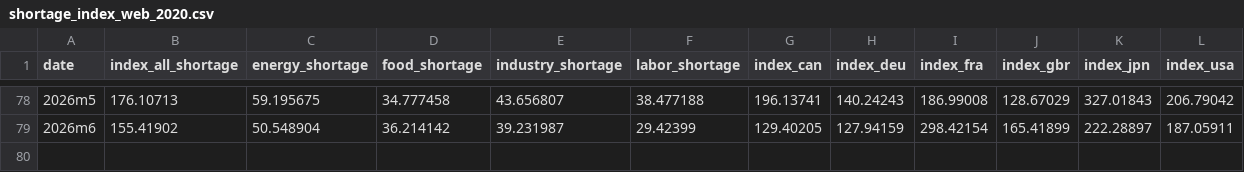
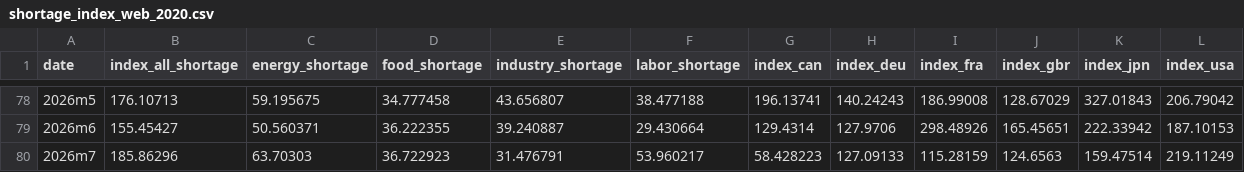
Before and after one commit to iacoviel/iacoviel.github.io, a CSV file: shortages_files/shortage_index_web_2020.csv, drawn as a sheet; only a part is shown, gaps mark what is left out; the diff covers the shown part only.

```diff
--- a/shortages_files/shortage_index_web_2020.csv
+++ b/shortages_files/shortage_index_web_2020.csv
@@ -78,2 +78,3 @@ date,index_all_shortage,energy_shortage,food_shortage,industry_shortage,labor_sh
 2026m5,176.10713,59.195675,34.777458,43.656807,38.477188,196.13741,140.24243,186.99008,128.67029,327.01843,206.79042
-2026m6,155.41902,50.548904,36.214142,39.231987,29.42399,129.40205,127.94159,298.42154,165.41899,222.28897,187.05911
+2026m6,155.45427,50.560371,36.222355,39.240887,29.430664,129.4314,127.9706,298.48926,165.45651,222.33942,187.10153
+2026m7,185.86296,63.70303,36.722923,31.476791,53.960217,58.428223,127.09133,115.28159,124.6563,159.47514,219.11249
```
Also changed, not shown: 51 edited cells elsewhere in this file, 1 other file.
